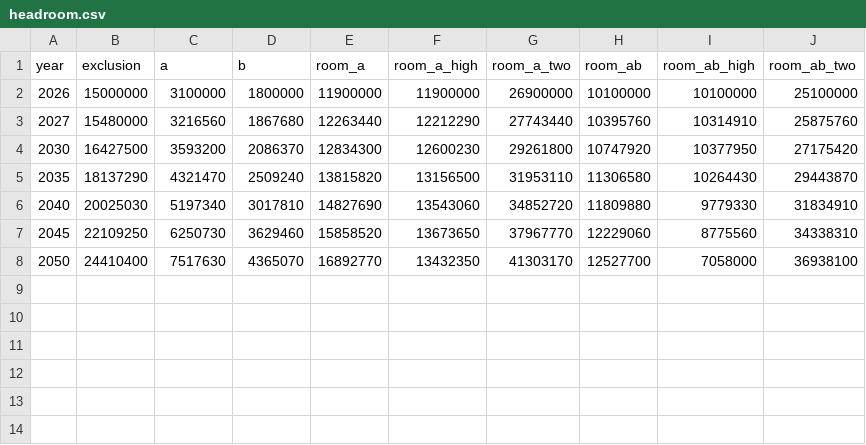
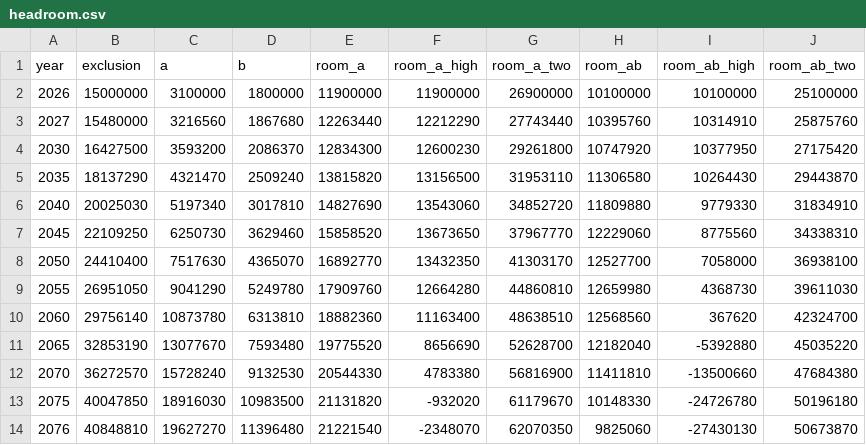
Before and after one commit to wingbangboozle1-lang/Tino3, a CSV file: plan/data/headroom.csv, drawn as a sheet; the diff names each change by its address in the sheet, - before the commit and + after, or states it on an @@ line.

```diff
--- a/plan/data/headroom.csv
+++ b/plan/data/headroom.csv
+row 9: 2055 | 26951050 | 9041290 | 5249780 | 17909760 | 12664280 | 44860810 | 12659980 | 4368730 | 39611030
+row 10: 2060 | 29756140 | 10873780 | 6313810 | 18882360 | 11163400 | 48638510 | 12568560 | 367620 | 42324700
+row 11: 2065 | 32853190 | 13077670 | 7593480 | 19775520 | 8656690 | 52628700 | 12182040 | -5392880 | 45035220
+row 12: 2070 | 36272570 | 15728240 | 9132530 | 20544330 | 4783380 | 56816900 | 11411810 | -13500660 | 47684380
+row 13: 2075 | 40047850 | 18916030 | 10983500 | 21131820 | -932020 | 61179670 | 10148330 | -24726780 | 50196180
+row 14: 2076 | 40848810 | 19627270 | 11396480 | 21221540 | -2348070 | 62070350 | 9825060 | -27430130 | 50673870
```
Also changed, not shown: plan/data/projection_a.csv, plan/data/projection_b.csv, 15 other files.
